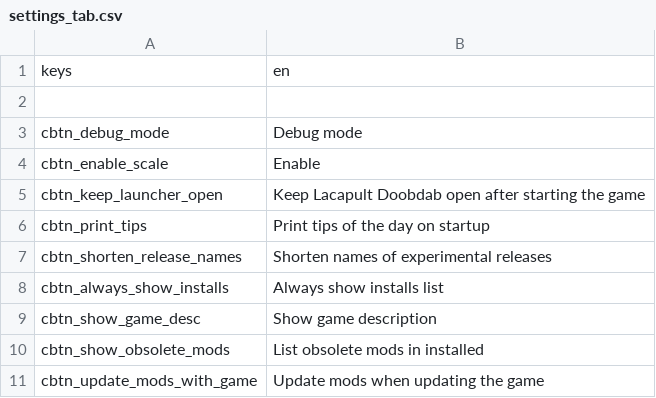
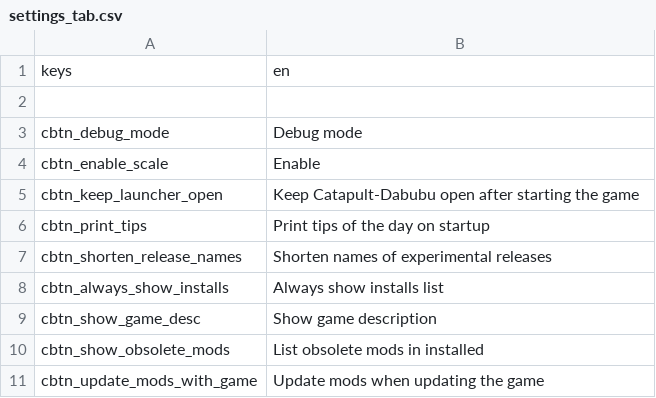
Before and after one commit to josihosi/Lacapult-Doobdab, a CSV file: text/en/settings_tab.csv, drawn as a sheet; only a part is shown.

```diff
--- a/text/en/settings_tab.csv
+++ b/text/en/settings_tab.csv
@@ -4,3 +4,3 @@
 "cbtn_enable_scale","Enable  "
-"cbtn_keep_launcher_open","Keep Lacapult Doobdab open after starting the game"
+"cbtn_keep_launcher_open","Keep Catapult-Dabubu open after starting the game"
 "cbtn_print_tips","Print tips of the day on startup"
```
Also changed, not shown: text/en/font_help_dialog.csv, text/en/general.csv, 25 other files.
